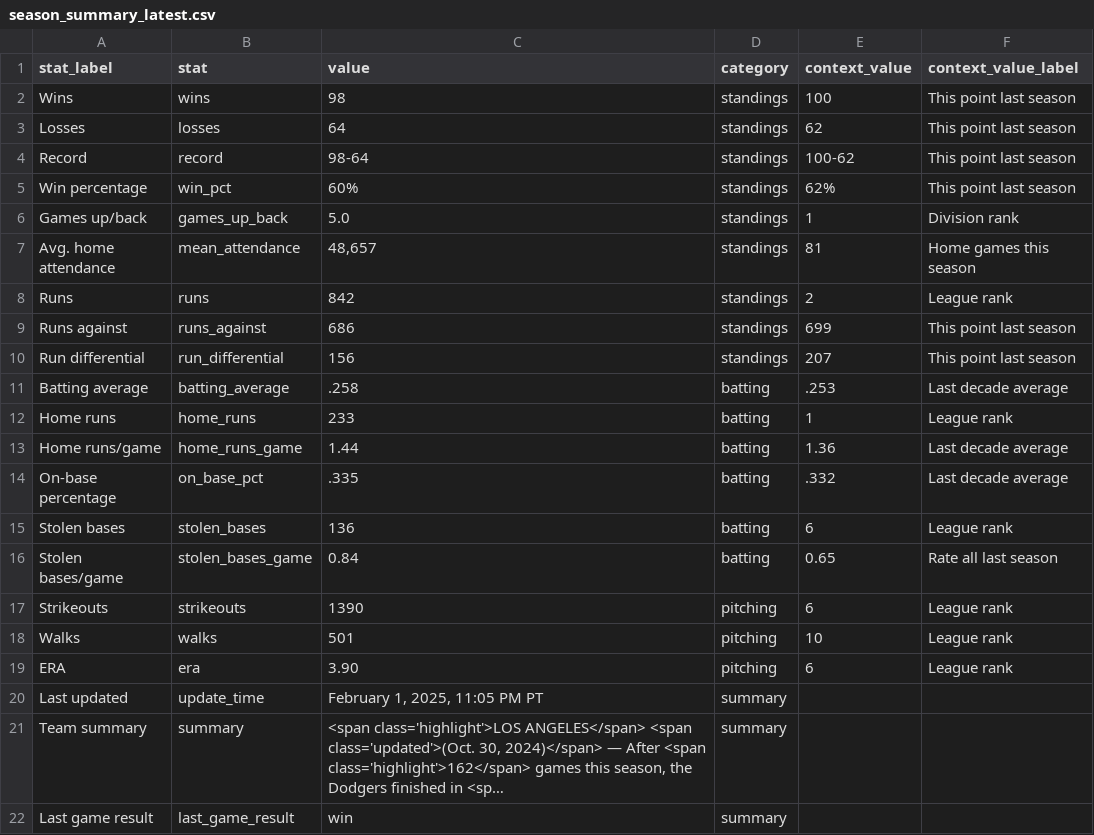
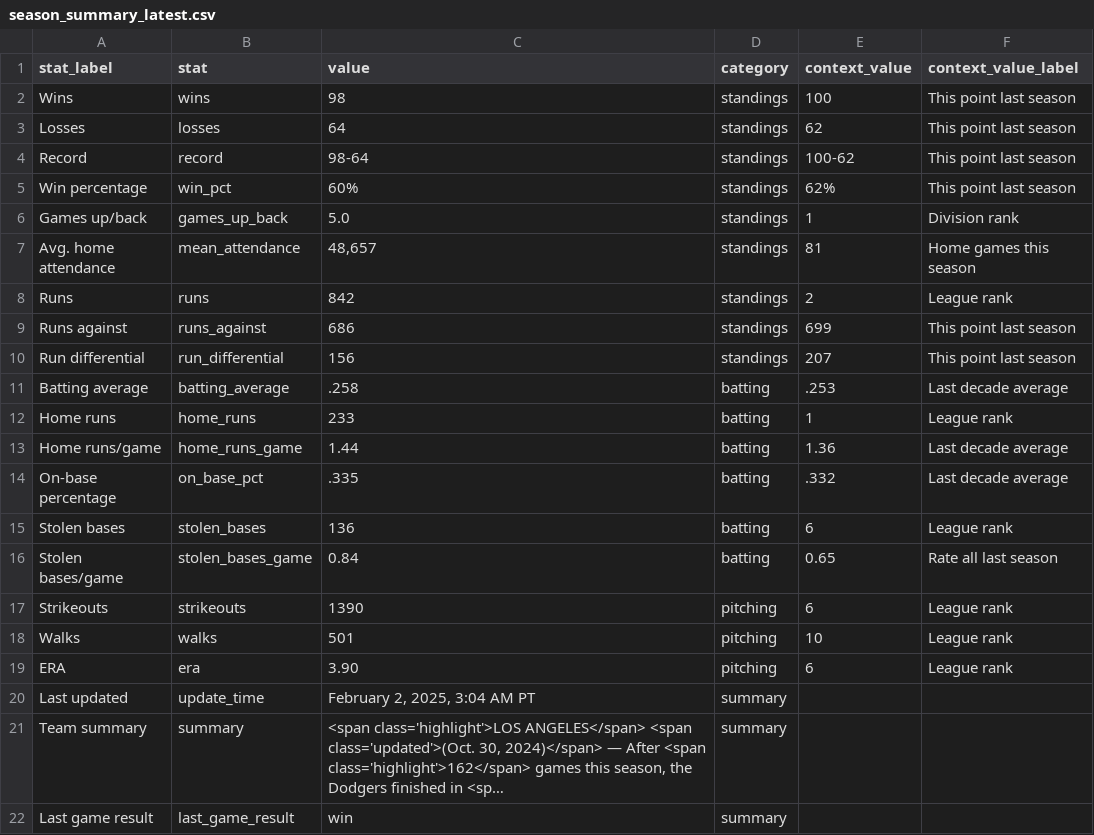
Before and after one commit to stiles/dodgers, a CSV file: data/standings/season_summary_latest.csv, drawn as a sheet; long unchanged cells end in …; the diff names each change by its address in the sheet, - before the commit and + after, or states it on an @@ line.

Commit message:
Automated update of Dodgers data, visuals

```diff
--- a/data/standings/season_summary_latest.csv
+++ b/data/standings/season_summary_latest.csv
-C20 (value): February 1, 2025, 11:05 PM PT
+C20 (value): February 2, 2025, 3:04 AM PT
```
Also changed, not shown: 2 other files.
